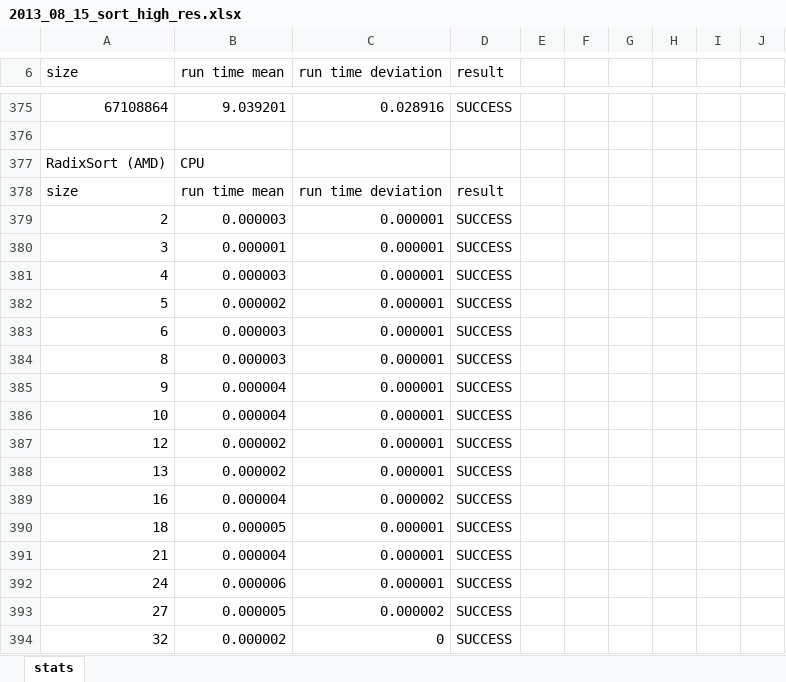
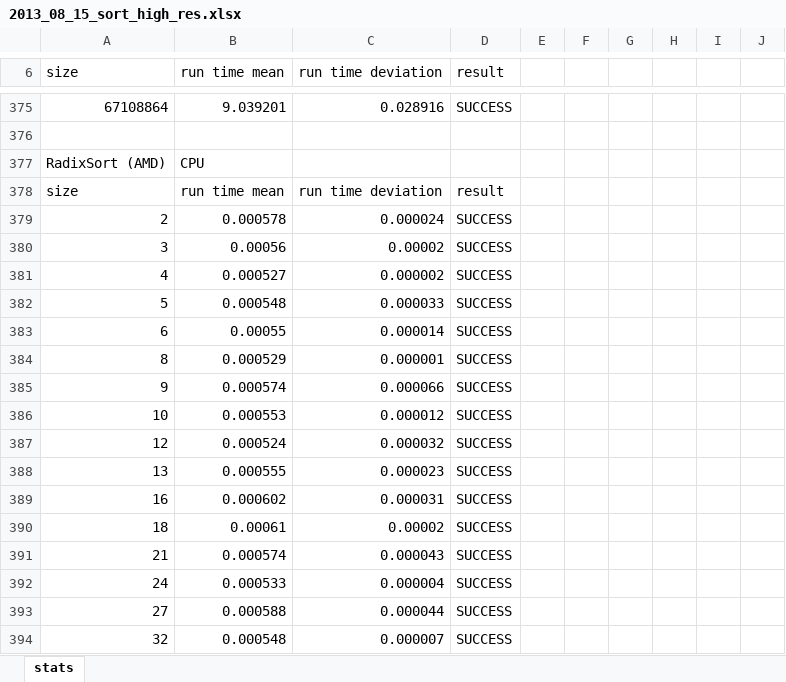
Before and after one commit to bernhardmgruber/bachelor_thesis, an Excel workbook: results/2013_08_15_sort_high_res.xlsx, sheet stats, drawn as a sheet; only a part is shown, gaps mark what is left out; values as stored, in another font and other column widths than the file's, no borders; charts and pictures not drawn; the diff covers the shown part only; the diff names each change by its address in the sheet, - before the commit and + after, or states it on an @@ line.

Commit message:
* Changed radix of CPU algorithms to 16 * Rerun radix sort benchmarks * Wrote radix sort CPU chapter

```diff
--- a/results/2013_08_15_sort_high_res.xlsx (sheet stats)
+++ b/results/2013_08_15_sort_high_res.xlsx (sheet stats)
-B379 (run time mean): 0.000003
+B379 (run time mean): 0.000578
-C379 (run time deviation): 0.000001
+C379 (run time deviation): 0.000024
-B380 (run time mean): 0.000001
+B380 (run time mean): 0.00056
-C380 (run time deviation): 0.000001
+C380 (run time deviation): 0.00002
-B381 (run time mean): 0.000003
+B381 (run time mean): 0.000527
-C381 (run time deviation): 0.000001
+C381 (run time deviation): 0.000002
-B382 (run time mean): 0.000002
+B382 (run time mean): 0.000548
-C382 (run time deviation): 0.000001
+C382 (run time deviation): 0.000033
-B383 (run time mean): 0.000003
+B383 (run time mean): 0.00055
-C383 (run time deviation): 0.000001
+C383 (run time deviation): 0.000014
-B384 (run time mean): 0.000003
+B384 (run time mean): 0.000529
-B385 (run time mean): 0.000004
+B385 (run time mean): 0.000574
-C385 (run time deviation): 0.000001
+C385 (run time deviation): 0.000066
-B386 (run time mean): 0.000004
+B386 (run time mean): 0.000553
-C386 (run time deviation): 0.000001
+C386 (run time deviation): 0.000012
-B387 (run time mean): 0.000002
+B387 (run time mean): 0.000524
-C387 (run time deviation): 0.000001
+C387 (run time deviation): 0.000032
-B388 (run time mean): 0.000002
+B388 (run time mean): 0.000555
-C388 (run time deviation): 0.000001
+C388 (run time deviation): 0.000023
-B389 (run time mean): 0.000004
+B389 (run time mean): 0.000602
-C389 (run time deviation): 0.000002
+C389 (run time deviation): 0.000031
-B390 (run time mean): 0.000005
+B390 (run time mean): 0.00061
-C390 (run time deviation): 0.000001
+C390 (run time deviation): 0.00002
-B391 (run time mean): 0.000004
+B391 (run time mean): 0.000574
-C391 (run time deviation): 0.000001
+C391 (run time deviation): 0.000043
-B392 (run time mean): 0.000006
+B392 (run time mean): 0.000533
-C392 (run time deviation): 0.000001
+C392 (run time deviation): 0.000004
-B393 (run time mean): 0.000005
+B393 (run time mean): 0.000588
-C393 (run time deviation): 0.000002
+C393 (run time deviation): 0.000044
-B394 (run time mean): 0.000002
+B394 (run time mean): 0.000548
-C394 (run time deviation): 0
+C394 (run time deviation): 0.000007
```
Also changed, not shown: 452 edited cells elsewhere in this sheet, charts or pictures, latex/charts/2013_08_15_sort_high_res.xlsx, 6 other files.
